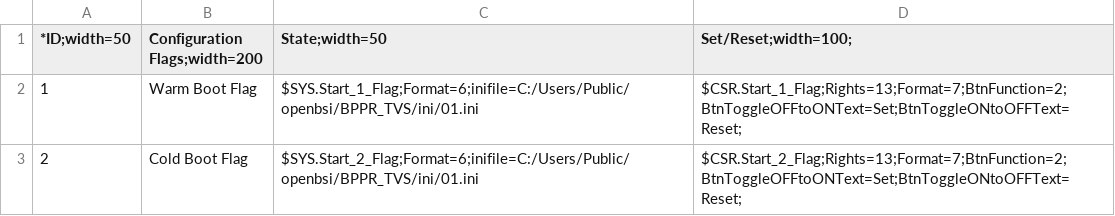
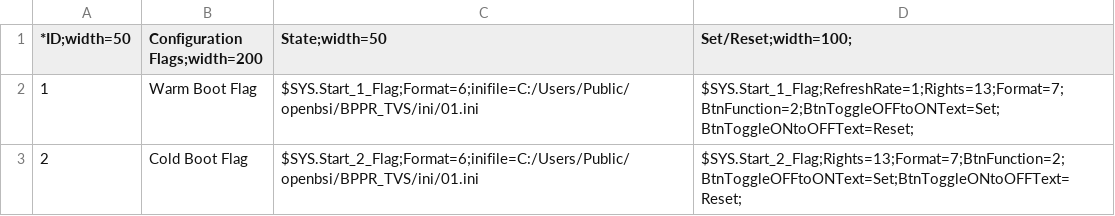
Before and after one commit to johnbherring/BPPR_TVS, a CSV file: Hex_System_Flags_Reset.csv, drawn as a sheet.

```diff
--- a/Hex_System_Flags_Reset.csv
+++ b/Hex_System_Flags_Reset.csv
@@ -1,3 +1,3 @@
 *ID;width=50,Configuration Flags;width=200,State;width=50,Set/Reset;width=100;
-1,Warm Boot Flag,$SYS.Start_1_Flag;Format=6;inifile=C:/Users/Public/openbsi/BPPR_TVS/ini/01.ini,$CSR.Start_1_Flag;Rights=13;Format=7;BtnFunction=2;BtnToggleOFFtoONText=Set;BtnToggleONtoOFFText=Reset;
-2,Cold Boot Flag,$SYS.Start_2_Flag;Format=6;inifile=C:/Users/Public/openbsi/BPPR_TVS/ini/01.ini,$CSR.Start_2_Flag;Rights=13;Format=7;BtnFunction=2;BtnToggleOFFtoONText=Set;BtnToggleONtoOFFText=Reset;
+1,Warm Boot Flag,$SYS.Start_1_Flag;Format=6;inifile=C:/Users/Public/openbsi/BPPR_TVS/ini/01.ini,$SYS.Start_1_Flag;RefreshRate=1;Rights=13;Format=7;BtnFunction=2;BtnToggleOFFtoONText=Set;BtnToggleONtoOFFText=Reset;
+2,Cold Boot Flag,$SYS.Start_2_Flag;Format=6;inifile=C:/Users/Public/openbsi/BPPR_TVS/ini/01.ini,$SYS.Start_2_Flag;Rights=13;Format=7;BtnFunction=2;BtnToggleOFFtoONText=Set;BtnToggleONtoOFFText=Reset;
```
Also changed, not shown: 5 other files.
